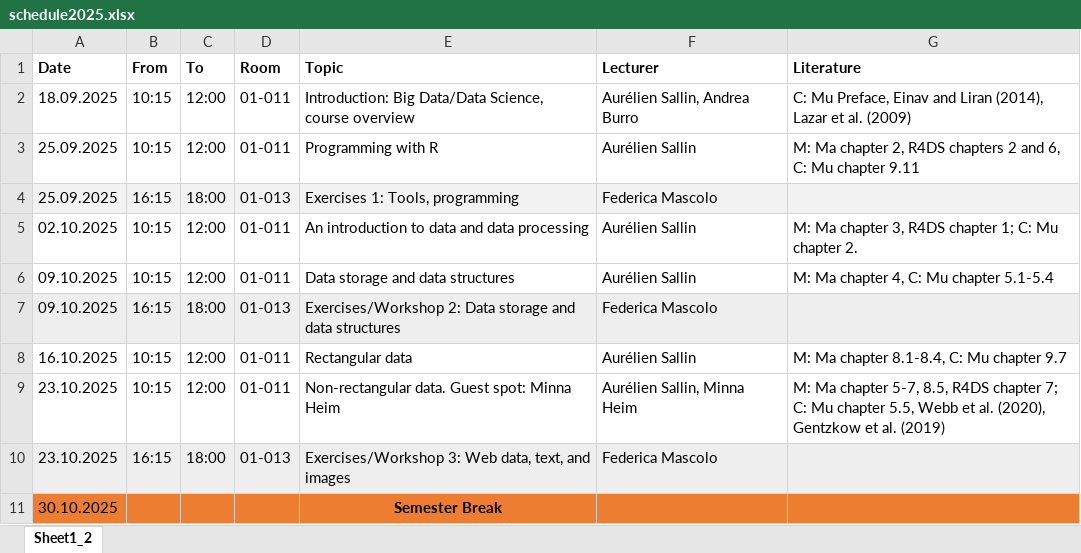
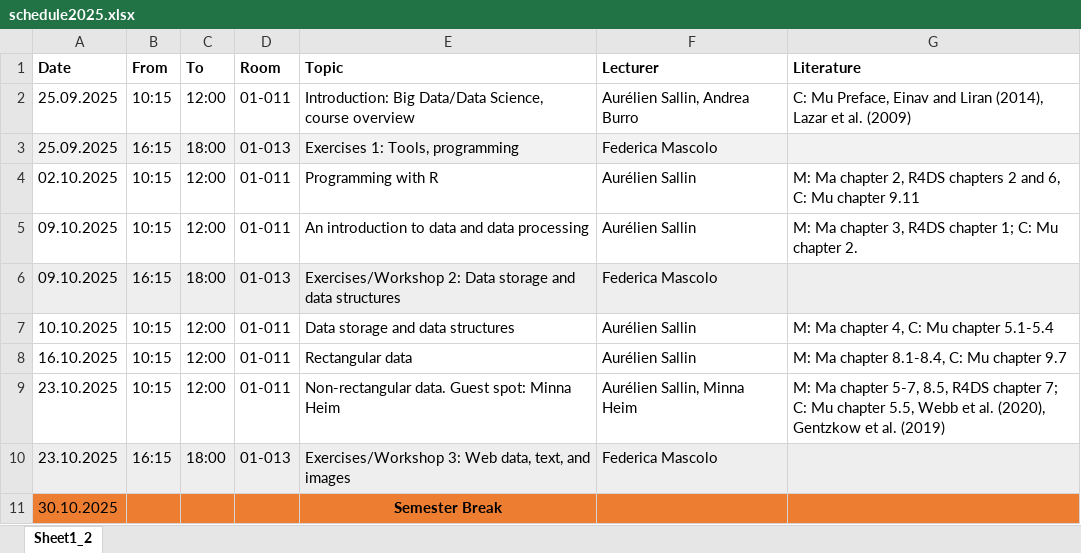
Before and after one commit to ASallin/BEcon3230_Datahandling_ImportCleaningandVisualization, an Excel workbook: schedule2025.xlsx, sheet Sheet1_2, drawn as a sheet; only a part is shown; values as stored, in another font and other column widths than the file's, no borders; charts and pictures not drawn; removed rows and columns are numbered as before the commit, all else as after; the diff names each change by its address in the sheet, - before the commit and + after, or states it on an @@ line.

Commit message:
update lectures 1,2,3

```diff
--- a/schedule2025.xlsx (sheet Sheet1_2)
+++ b/schedule2025.xlsx (sheet Sheet1_2)
-A2 (Date): 18.09.2025
+A2 (Date): 25.09.2025
-row 3: 25.09.2025 | 10:15 | 12:00 | 01-011 | Programming with R | Aurélien Sallin | M: Ma chapter 2, R4DS chapters 2 and 6, C: Mu chapter 9.11
-E4 (Topic): An introduction to data and data processing
+E4 (Topic): Programming with R
-G4 (Literature): …Ma chapter 3, R4DS chapter 1; C: Mu chapter 2.
+G4 (Literature): …Ma chapter 2, R4DS chapters 2 and 6, C: Mu chapter 9.11
-E5 (Topic): Data storage and data structures
+E5 (Topic): An introduction to data and data processing
-G5 (Literature): M: Ma chapter 4, C: Mu chapter 5.1-5.4
+G5 (Literature): M: Ma chapter 3, R4DS chapter 1; C: Mu chapter 2.
+row 7: 10.10.2025 | 10:15 | 12:00 | 01-011 | Data storage and data structures | Aurélien Sallin | M: Ma chapter 4, C: Mu chapter 5.1-5.4
```
Also changed, not shown: 30 other files.
